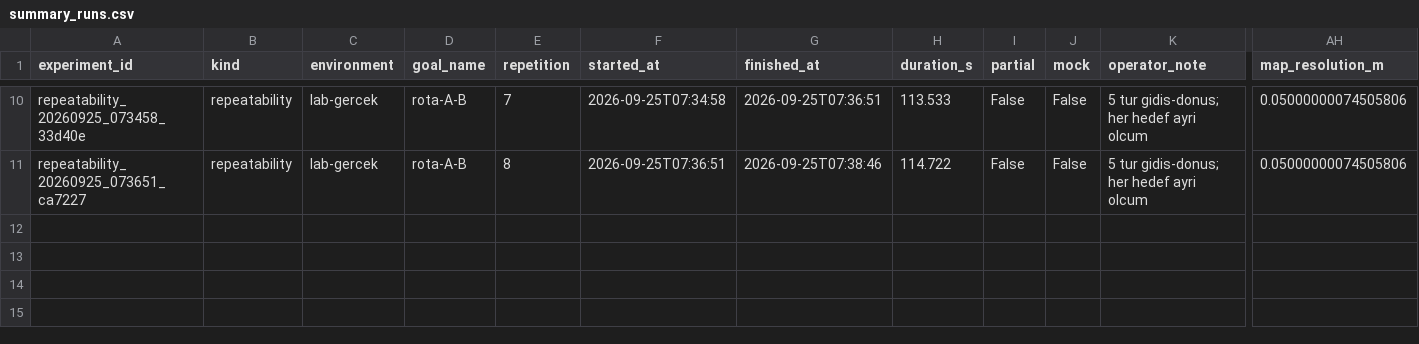
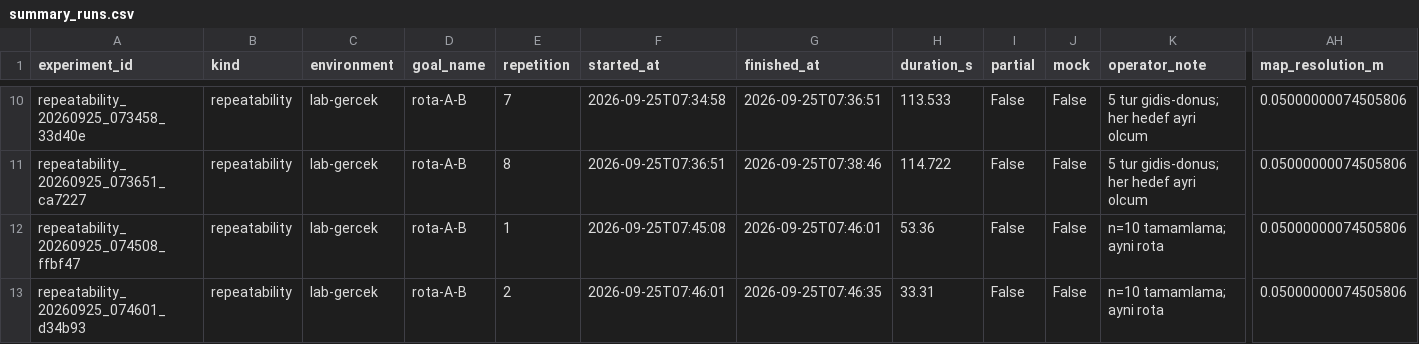
Before and after one commit to Hyildirim8/hybot, a CSV file: robot_sonuc/benchmark_outputs/summary_runs.csv, drawn as a sheet; only a part is shown, gaps mark what is left out; rows hold the shown columns only; the diff names each change by its address in the sheet, - before the commit and + after, or states it on an @@ line.

```diff
--- a/robot_sonuc/benchmark_outputs/summary_runs.csv
+++ b/robot_sonuc/benchmark_outputs/summary_runs.csv
+row 12: repeatability_20260925_074508_ffbf47 | repeatability | lab-gercek | rota-A-B | 1 | 2026-09-25T07:45:08 | 2026-09-25T07:46:01 | 53.36 | False | False | n=10 tamamlama; ayni rota | 0.05000000074505806
+row 13: repeatability_20260925_074601_d34b93 | repeatability | lab-gercek | rota-A-B | 2 | 2026-09-25T07:46:01 | 2026-09-25T07:46:35 | 33.31 | False | False | n=10 tamamlama; ayni rota | 0.05000000074505806
```
Also changed, not shown: robot_sonuc/benchmark_outputs/summary_metrics.csv, 13 other files.
